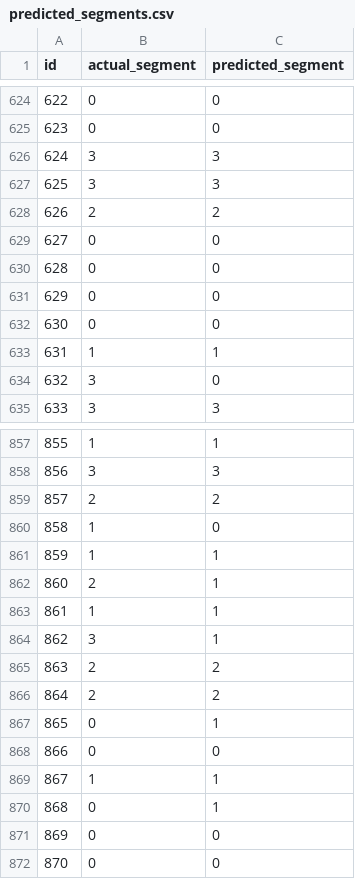
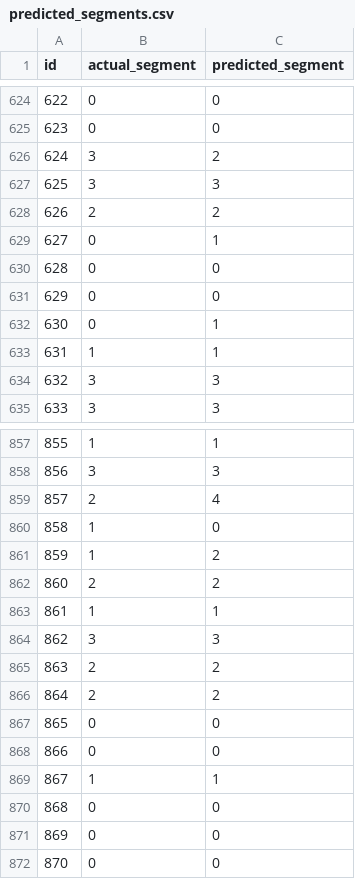
Before and after one commit to vulinhnopro2704/khdl_cuoi_ki, a CSV file: dataset/predicted_segments.csv, drawn as a sheet; only a part is shown, gaps mark what is left out; the diff covers the shown part only.

```diff
--- a/dataset/predicted_segments.csv
+++ b/dataset/predicted_segments.csv
@@ -625,11 +625,11 @@ id,actual_segment,predicted_segment
 623,0,0
-624,3,3
+624,3,2
 625,3,3
 626,2,2
-627,0,0
+627,0,1
 628,0,0
 629,0,0
-630,0,0
+630,0,1
 631,1,1
-632,3,0
+632,3,3
 633,3,3
@@ -858,14 +858,14 @@ id,actual_segment,predicted_segment
 856,3,3
-857,2,2
+857,2,4
 858,1,0
-859,1,1
-860,2,1
+859,1,2
+860,2,2
 861,1,1
-862,3,1
+862,3,3
 863,2,2
 864,2,2
-865,0,1
+865,0,0
 866,0,0
 867,1,1
-868,0,1
+868,0,0
 869,0,0
```
Also changed, not shown: 139 edited cells elsewhere in this file, 3 other files.
